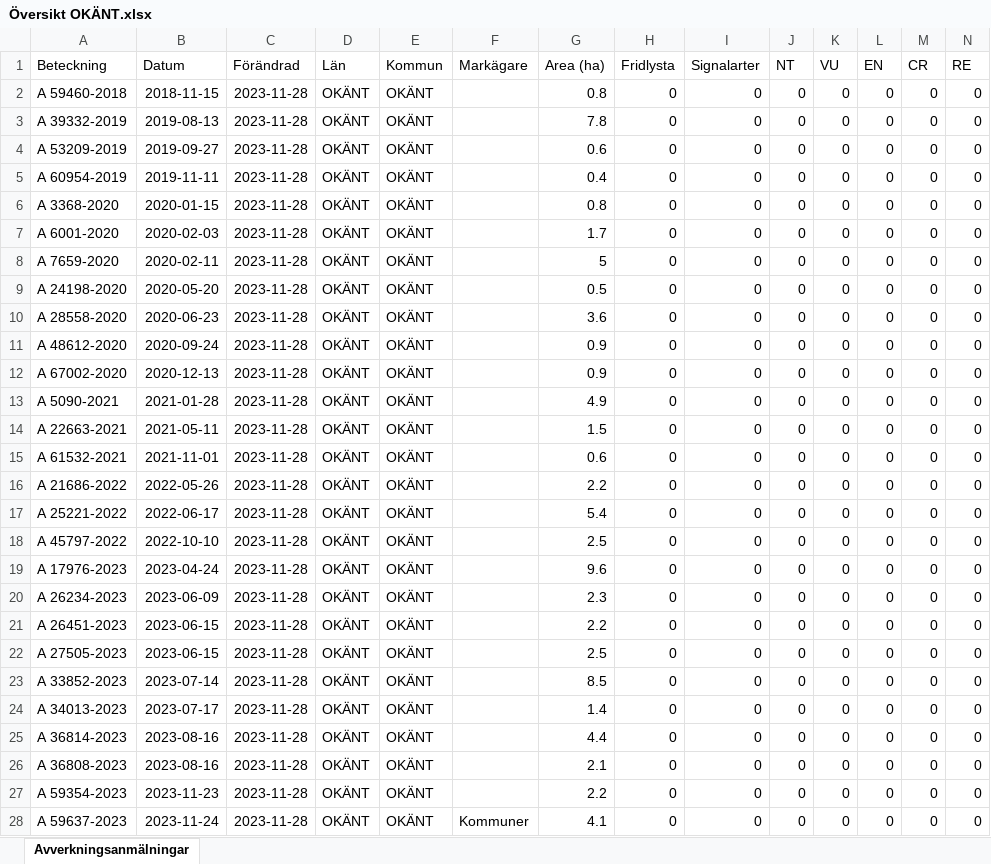
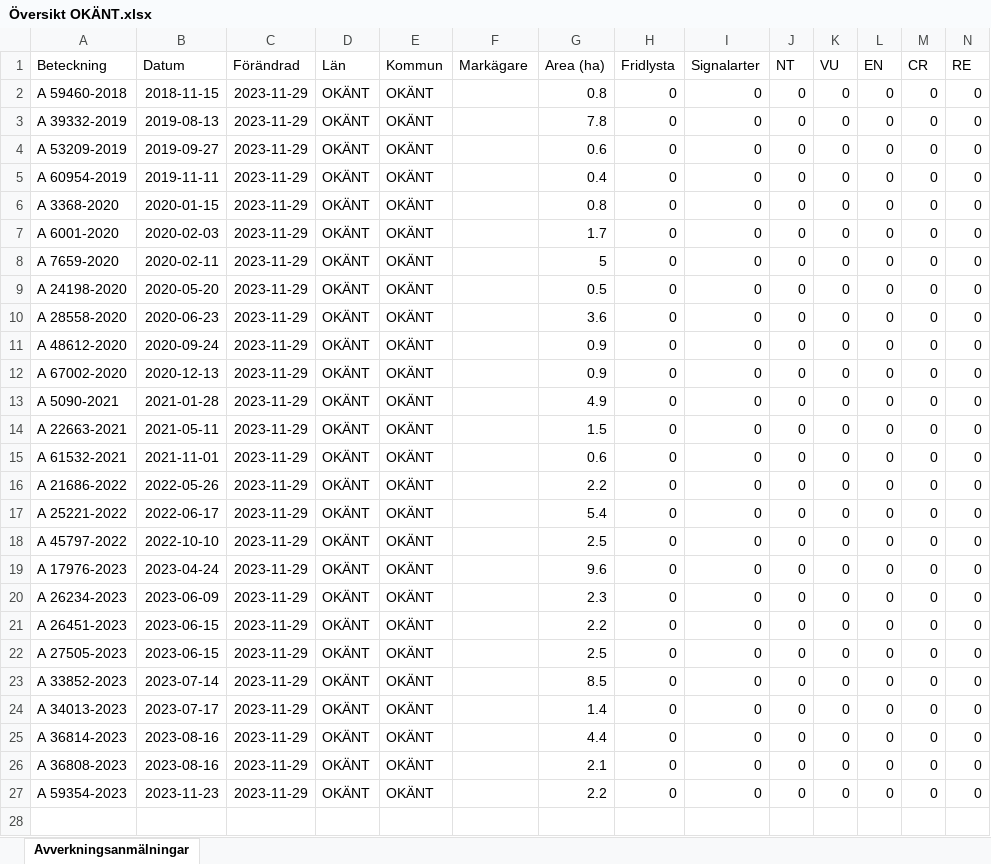
Before and after one commit to klasma/Logging_SVERIGE, an Excel workbook: Logging_OKANT/Logging_OKANT/Översikt OKÄNT.xlsx, sheet Avverkningsanmälningar, drawn as a sheet; only a part is shown; values as stored, in another font and other column widths than the file's, no borders; rows hold the shown columns only; the diff covers the shown part only; the diff names each change by its address in the sheet, - before the commit and + after, or states it on an @@ line.

```diff
--- a/Logging_OKANT/Logging_OKANT/Översikt OKÄNT.xlsx (sheet Avverkningsanmälningar)
+++ b/Logging_OKANT/Logging_OKANT/Översikt OKÄNT.xlsx (sheet Avverkningsanmälningar)
-C2:C27 (Förändrad): 2023-11-28
+C2:C27 (Förändrad): 2023-11-29
-row 28: A 59637-2023 | 2023-11-24 | 2023-11-28 | OKÄNT | OKÄNT | Kommuner | 4.1 | 0 | 0 | 0 | 0 | 0 | 0 | 0
```
Also changed, not shown: 1 removed row elsewhere in this sheet, 3 other files.
